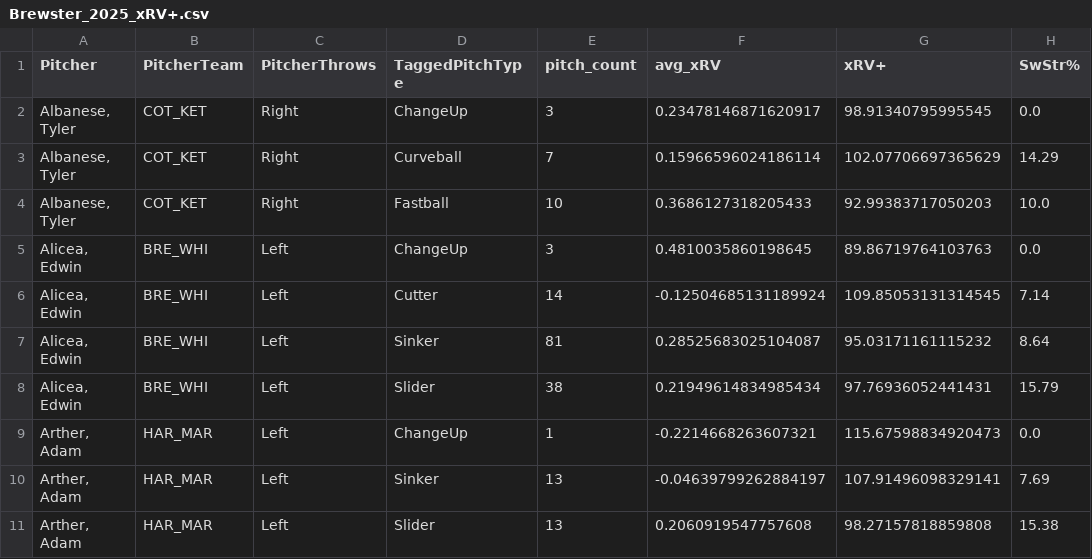
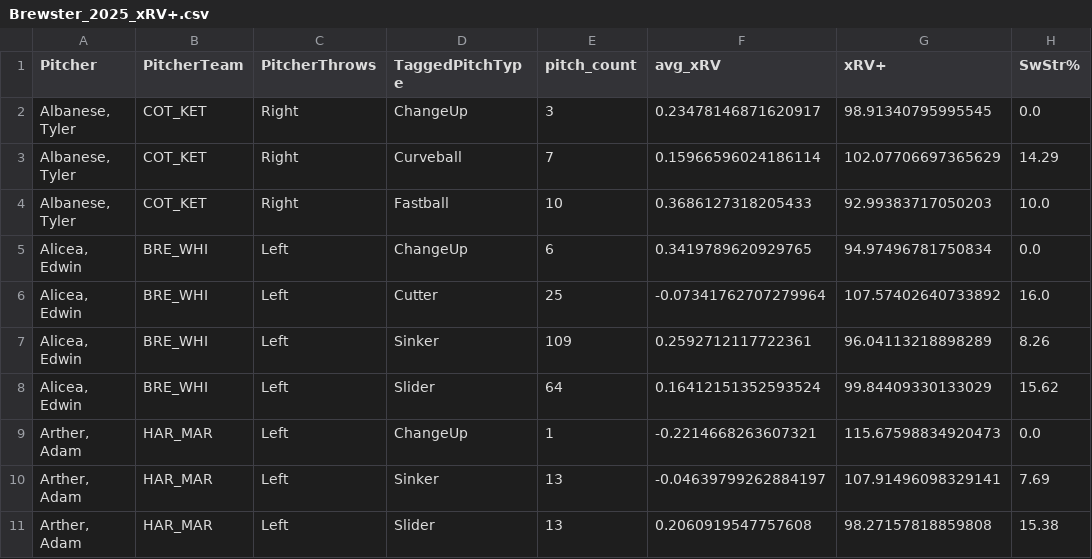
Before and after one commit to ChapCunningham/BrewsterPitching, a CSV file: Brewster_2025_xRV+.csv, drawn as a sheet; only a part is shown; the diff covers the shown part only.

```diff
--- a/Brewster_2025_xRV+.csv
+++ b/Brewster_2025_xRV+.csv
@@ -4,6 +4,6 @@ Pitcher,PitcherTeam,PitcherThrows,TaggedPitchType,pitch_count,avg_xRV,xRV+,SwStr
 "Albanese, Tyler",COT_KET,Right,Fastball,10,0.3686127318205433,92.99383717050203,10.0
-"Alicea, Edwin",BRE_WHI,Left,ChangeUp,3,0.4810035860198645,89.86719764103763,0.0
-"Alicea, Edwin",BRE_WHI,Left,Cutter,14,-0.12504685131189924,109.85053131314545,7.14
-"Alicea, Edwin",BRE_WHI,Left,Sinker,81,0.28525683025104087,95.03171161115232,8.64
-"Alicea, Edwin",BRE_WHI,Left,Slider,38,0.21949614834985434,97.76936052441431,15.79
+"Alicea, Edwin",BRE_WHI,Left,ChangeUp,6,0.3419789620929765,94.97496781750834,0.0
+"Alicea, Edwin",BRE_WHI,Left,Cutter,25,-0.07341762707279964,107.57402640733892,16.0
+"Alicea, Edwin",BRE_WHI,Left,Sinker,109,0.2592712117722361,96.04113218898289,8.26
+"Alicea, Edwin",BRE_WHI,Left,Slider,64,0.16412151352593524,99.84409330133029,15.62
 "Arther, Adam",HAR_MAR,Left,ChangeUp,1,-0.2214668263607321,115.67598834920473,0.0
```
Also changed, not shown: 14 added rows and 8 edited cells elsewhere in this file, 3 other files.
